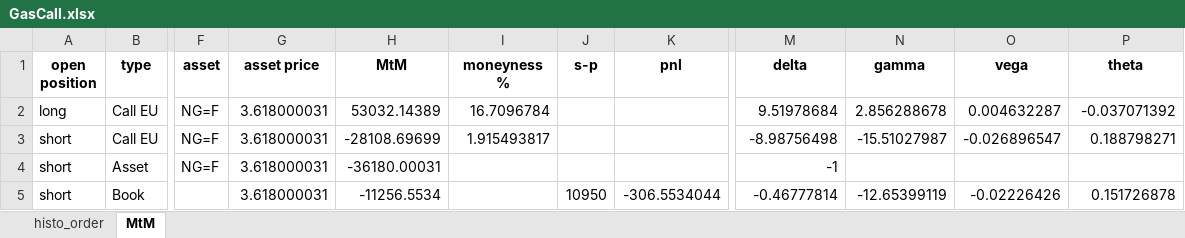
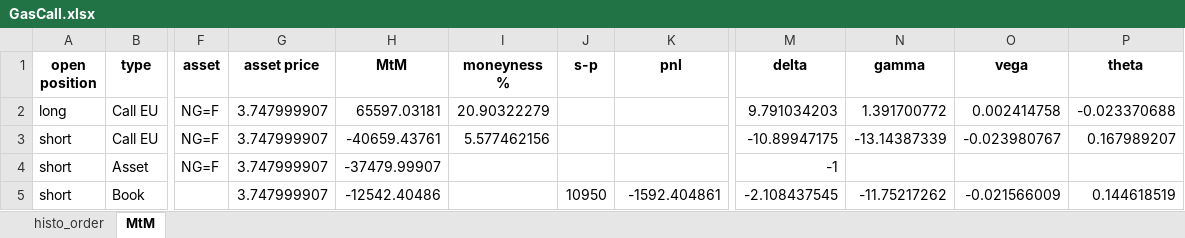
Before and after one commit to HugzGJ9/Quantitative_Finance, an Excel workbook: Booking/GasCall.xlsx, sheet MtM, drawn as a sheet; only a part is shown, gaps mark what is left out; values as stored, in another font and other column widths than the file's, no borders; the diff names each change by its address in the sheet, - before the commit and + after, or states it on an @@ line.

```diff
--- a/Booking/GasCall.xlsx (sheet MtM)
+++ b/Booking/GasCall.xlsx (sheet MtM)
-G2:G5 (asset price): 3.618000031
+G2:G5 (asset price): 3.747999907
-H2 (MtM): 53032.14389
+H2 (MtM): 65597.03181
-I2 (moneyness %): 16.7096784
+I2 (moneyness %): 20.90322279
-M2 (delta): 9.51978684
+M2 (delta): 9.791034203
-N2 (gamma): 2.856288678
+N2 (gamma): 1.391700772
-O2 (vega): 0.004632287
+O2 (vega): 0.002414758
-P2 (theta): -0.037071392
+P2 (theta): -0.023370688
-H3 (MtM): -28108.69699
+H3 (MtM): -40659.43761
-I3 (moneyness %): 1.915493817
+I3 (moneyness %): 5.577462156
-M3 (delta): -8.98756498
+M3 (delta): -10.89947175
-N3 (gamma): -15.51027987
+N3 (gamma): -13.14387339
-O3 (vega): -0.026896547
+O3 (vega): -0.023980767
-P3 (theta): 0.188798271
+P3 (theta): 0.167989207
-H4 (MtM): -36180.00031
+H4 (MtM): -37479.99907
-H5 (MtM): -11256.5534
+H5 (MtM): -12542.40486
-K5 (pnl): -306.5534044
+K5 (pnl): -1592.404861
-M5 (delta): -0.46777814
+M5 (delta): -2.108437545
-N5 (gamma): -12.65399119
+N5 (gamma): -11.75217262
-O5 (vega): -0.02226426
+O5 (vega): -0.021566009
-P5 (theta): 0.151726878
+P5 (theta): 0.144618519
```
Also changed, not shown: 4 other files.
